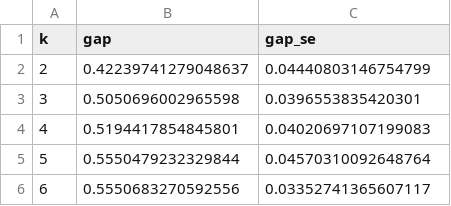
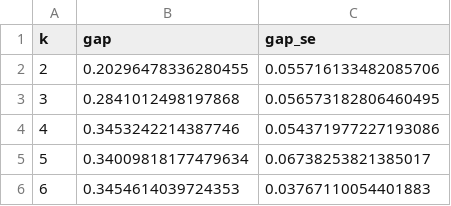
Before and after one commit to Agentomics/BioAgentics, a CSV file: output/crohns/microbiome-metabolome-subtyping/gap_statistic.csv, drawn as a sheet.

```diff
--- a/output/crohns/microbiome-metabolome-subtyping/gap_statistic.csv
+++ b/output/crohns/microbiome-metabolome-subtyping/gap_statistic.csv
@@ -1,6 +1,6 @@
 k,gap,gap_se
-2,0.42239741279048637,0.04440803146754799
-3,0.5050696002965598,0.0396553835420301
-4,0.5194417854845801,0.04020697107199083
-5,0.5550479232329844,0.04570310092648764
-6,0.5550683270592556,0.03352741365607117
+2,0.20296478336280455,0.055716133482085706
+3,0.2841012498197868,0.056573182806460495
+4,0.3453242214387746,0.054371977227193086
+5,0.34009818177479634,0.06738253821385017
+6,0.3454614039724353,0.03767110054401883
```
Also changed, not shown: output/crohns/microbiome-metabolome-subtyping/cmtf_factors.csv, 8 other files.
